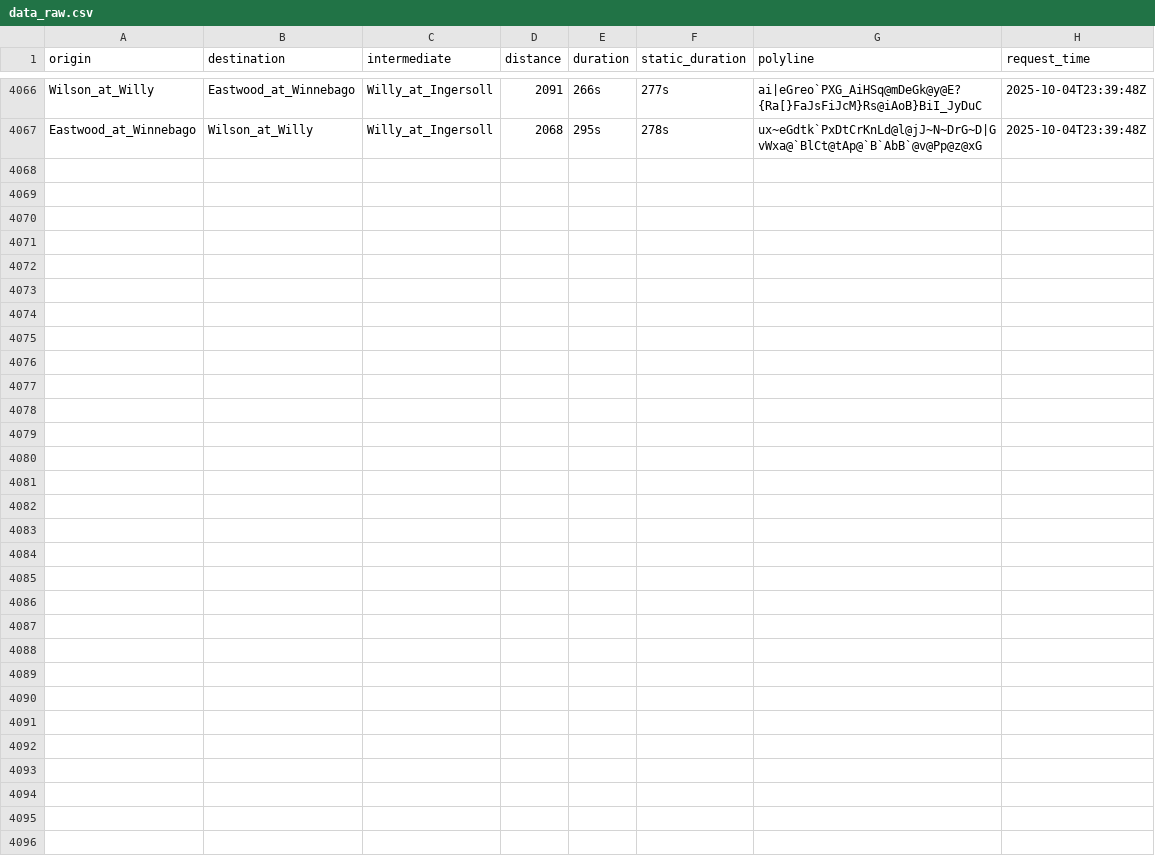
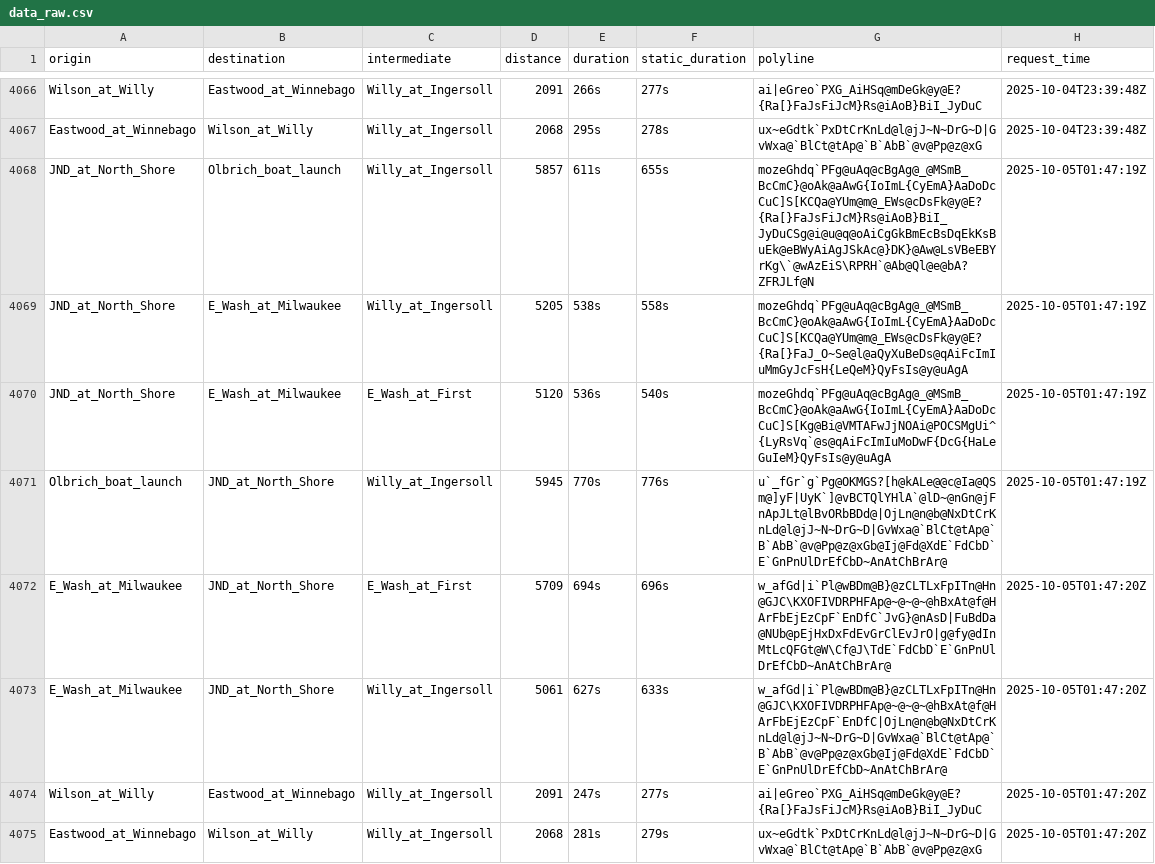
Before and after one commit to vgXhc/willy_street, a CSV file: data/data_raw.csv, drawn as a sheet; only a part is shown, gaps mark what is left out.

```diff
--- a/data/data_raw.csv
+++ b/data/data_raw.csv
@@ -4067 +4067,9 @@ Wilson_at_Willy,Eastwood_at_Winnebago,Willy_at_Ingersoll,2091,266s,277s,ai|eGreo
 Eastwood_at_Winnebago,Wilson_at_Willy,Willy_at_Ingersoll,2068,295s,278s,ux~eGdtk`PxDtCrKnLd@l@jJ~N~DrG~D|GvWxa@`BlCt@tAp@`B`AbB`@v@Pp@z@xG,2025-10-04T23:39:48Z
+JND_at_North_Shore,Olbrich_boat_launch,Willy_at_Ingersoll,5857,611s,655s,mozeGhdq`PFg@uAq@cBgAg@_@MSmB_BcCmC}@oAk@aAwG{IoImL{CyEmA}AaDoDcCuC]S[KCQa@YUm@m@_EWs@cDsFk@y@E?{Ra[}FaJsFiJcM}Rs@iAoB}BiI_JyDuCSg@i@u@q@oAiCgGkBmEcBsDqEkKsBuEk@eBWyAiAgJSkAc@}DK}@Aw@LsVBeEBYrKg\`@wAzEiS\RPRH`@Ab@Ql@e@bA?ZFRJLf@N,2025-10-05T01:47:19Z
+JND_at_North_Shore,E_Wash_at_Milwaukee,Willy_at_Ingersoll,5205,538s,558s,mozeGhdq`PFg@uAq@cBgAg@_@MSmB_BcCmC}@oAk@aAwG{IoImL{CyEmA}AaDoDcCuC]S[KCQa@YUm@m@_EWs@cDsFk@y@E?{Ra[}FaJ_O~Se@l@aQyXuBeDs@qAiFcImIuMmGyJcFsH{LeQeM}QyFsIs@y@uAgA,2025-10-05T01:47:19Z
+JND_at_North_Shore,E_Wash_at_Milwaukee,E_Wash_at_First,5120,536s,540s,mozeGhdq`PFg@uAq@cBgAg@_@MSmB_BcCmC}@oAk@aAwG{IoImL{CyEmA}AaDoDcCuC]S[Kg@Bi@VMTAFwJjNOAi@POCSMgUi^{LyRsVq`@s@qAiFcImIuMoDwF{DcG{HaLeGuIeM}QyFsIs@y@uAgA,2025-10-05T01:47:19Z
+Olbrich_boat_launch,JND_at_North_Shore,Willy_at_Ingersoll,5945,770s,776s,u`_fGr`g`Pg@OKMGS?[h@kALe@@c@Ia@QSm@]yF|UyK`]@vBCTQlYHlA`@lD~@nGn@jFnApJLt@lBvORbBDd@|OjLn@n@b@NxDtCrKnLd@l@jJ~N~DrG~D|GvWxa@`BlCt@tAp@`B`AbB`@v@Pp@z@xGb@Ij@Fd@XdE`FdCbD`E`GnPnUlDrEfCbD~AnAtChBrAr@,2025-10-05T01:47:19Z
+E_Wash_at_Milwaukee,JND_at_North_Shore,E_Wash_at_First,5709,694s,696s,w_afGd|i`Pl@wBDm@B}@zCLTLxFpITn@Hn@GJC\KXOFIVDRPHFAp@~@~@~@hBxAt@f@HArFbEjEzCpF`EnDfC`JvG}@nAsD|FuBdDa@NUb@pEjHxDxFdEvGrClEvJrO|g@fy@dInMtLcQFGt@W\Cf@J\TdE`FdCbD`E`GnPnUlDrEfCbD~AnAtChBrAr@,2025-10-05T01:47:20Z
+E_Wash_at_Milwaukee,JND_at_North_Shore,Willy_at_Ingersoll,5061,627s,633s,w_afGd|i`Pl@wBDm@B}@zCLTLxFpITn@Hn@GJC\KXOFIVDRPHFAp@~@~@~@hBxAt@f@HArFbEjEzCpF`EnDfC|OjLn@n@b@NxDtCrKnLd@l@jJ~N~DrG~D|GvWxa@`BlCt@tAp@`B`AbB`@v@Pp@z@xGb@Ij@Fd@XdE`FdCbD`E`GnPnUlDrEfCbD~AnAtChBrAr@,2025-10-05T01:47:20Z
+Wilson_at_Willy,Eastwood_at_Winnebago,Willy_at_Ingersoll,2091,247s,277s,ai|eGreo`PXG_AiHSq@mDeGk@y@E?{Ra[}FaJsFiJcM}Rs@iAoB}BiI_JyDuC,2025-10-05T01:47:20Z
+Eastwood_at_Winnebago,Wilson_at_Willy,Willy_at_Ingersoll,2068,281s,279s,ux~eGdtk`PxDtCrKnLd@l@jJ~N~DrG~D|GvWxa@`BlCt@tAp@`B`AbB`@v@Pp@z@xG,2025-10-05T01:47:20Z
```
Also changed, not shown: 2 other files.
